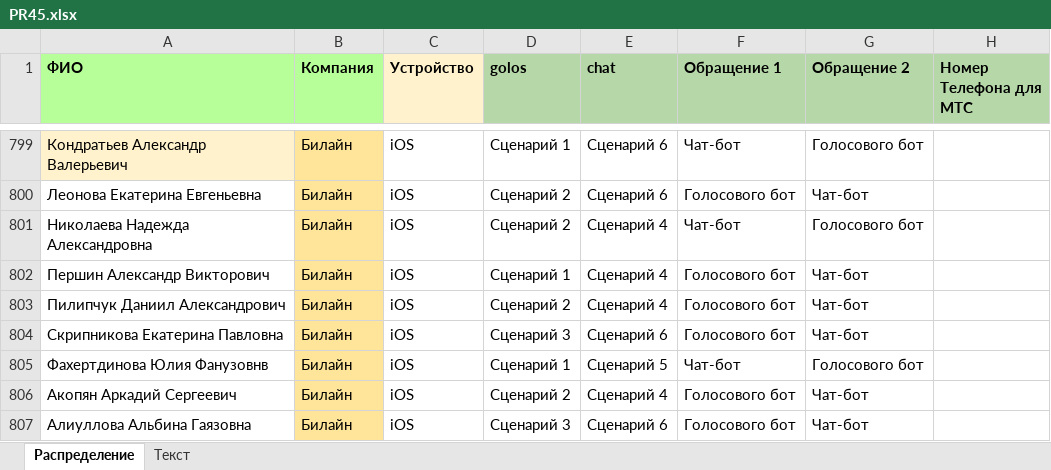
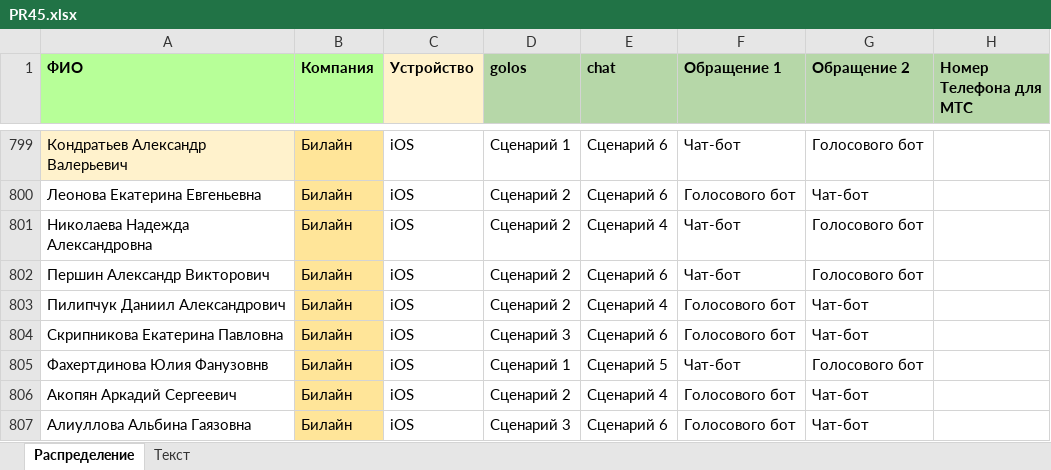
Before and after one commit to crowdtesting-ru/PR45, an Excel workbook: PR45.xlsx, sheet Распределение, drawn as a sheet; only a part is shown, gaps mark what is left out; values as stored, in another font and other column widths than the file's, no borders; the diff names each change by its address in the sheet, - before the commit and + after, or states it on an @@ line.

Commit message:
Add files via upload

```diff
--- a/PR45.xlsx (sheet Распределение)
+++ b/PR45.xlsx (sheet Распределение)
-D802 (golos): Сценарий 1
+D802 (golos): Сценарий 2
-E802 (chat): Сценарий 4
+E802 (chat): Сценарий 6
-F802 (Обращение 1): Голосового бот
+F802 (Обращение 1): Чат-бот
-G802 (Обращение 2): Чат-бот
+G802 (Обращение 2): Голосового бот
```
